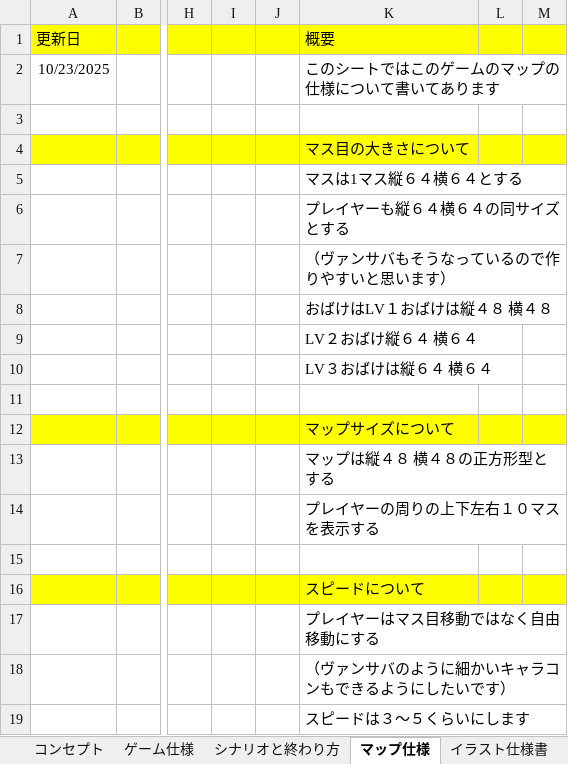
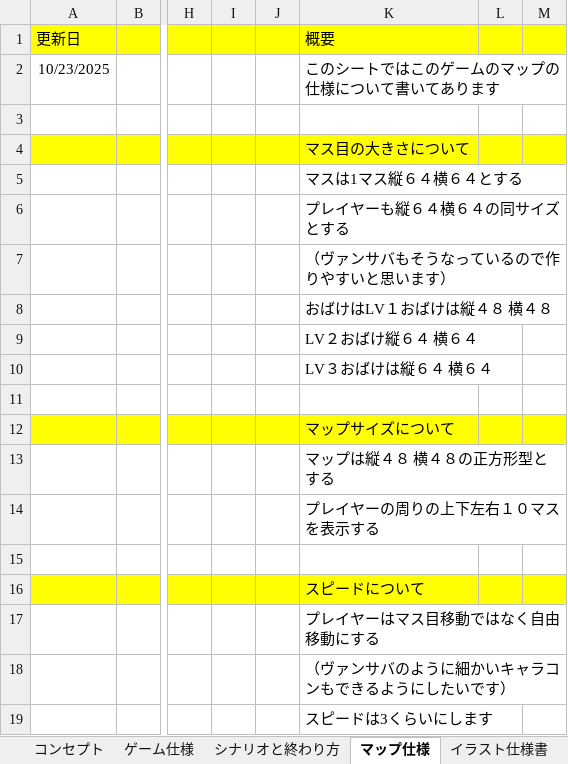
Before and after one commit to okutopas/ghostalker, an Excel workbook: Document/はろーごーすとはうす企画書 1 1.xlsx, sheet マップ仕様, drawn as a sheet; only a part is shown, gaps mark what is left out; values as stored, in another font and other column widths than the file's, no borders; the diff names each change by its address in the sheet, - before the commit and + after, or states it on an @@ line.

```diff
--- a/Document/はろーごーすとはうす企画書 1 1.xlsx (sheet マップ仕様)
+++ b/Document/はろーごーすとはうす企画書 1 1.xlsx (sheet マップ仕様)
-K19 (概要): スピードは３～５くらいにします
+K19 (概要): スピードは3くらいにします
```
Also changed, not shown: sheet ゲーム仕様, charts or pictures.
